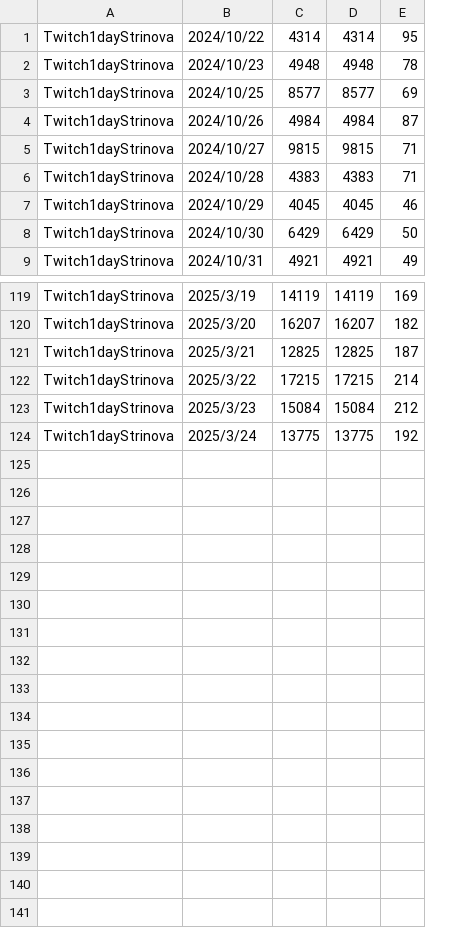
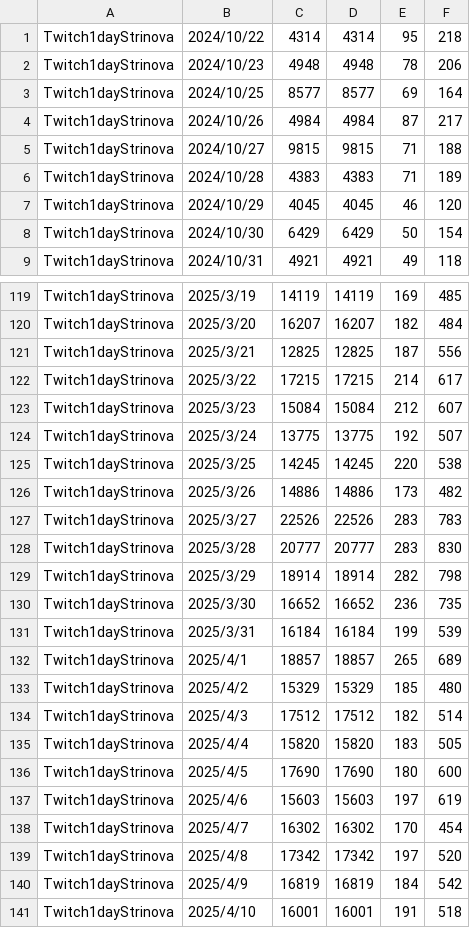
Before and after one commit to iwakiridrcm/youtube-find, a CSV file: Twitch1dayStrinova/Twitch1dayStrinova.csv, drawn as a sheet; only a part is shown, gaps mark what is left out; the diff names each change by its address in the sheet, - before the commit and + after, or states it on an @@ line.

```diff
--- a/Twitch1dayStrinova/Twitch1dayStrinova.csv
+++ b/Twitch1dayStrinova/Twitch1dayStrinova.csv
+column F, rows 1-9: 218 | 206 | 164 | 217 | 188 | 189 | 120 | 154 | 118; rows 119-124: 485 | 484 | 556 | 617 | 607 | 507
+row 125: Twitch1dayStrinova | 2025/3/25 | 14245 | 14245 | 220 | 538
+row 126: Twitch1dayStrinova | 2025/3/26 | 14886 | 14886 | 173 | 482
+row 127: Twitch1dayStrinova | 2025/3/27 | 22526 | 22526 | 283 | 783
+row 128: Twitch1dayStrinova | 2025/3/28 | 20777 | 20777 | 283 | 830
+row 129: Twitch1dayStrinova | 2025/3/29 | 18914 | 18914 | 282 | 798
+row 130: Twitch1dayStrinova | 2025/3/30 | 16652 | 16652 | 236 | 735
+row 131: Twitch1dayStrinova | 2025/3/31 | 16184 | 16184 | 199 | 539
+row 132: Twitch1dayStrinova | 2025/4/1 | 18857 | 18857 | 265 | 689
+row 133: Twitch1dayStrinova | 2025/4/2 | 15329 | 15329 | 185 | 480
+row 134: Twitch1dayStrinova | 2025/4/3 | 17512 | 17512 | 182 | 514
+row 135: Twitch1dayStrinova | 2025/4/4 | 15820 | 15820 | 183 | 505
+row 136: Twitch1dayStrinova | 2025/4/5 | 17690 | 17690 | 180 | 600
+row 137: Twitch1dayStrinova | 2025/4/6 | 15603 | 15603 | 197 | 619
+row 138: Twitch1dayStrinova | 2025/4/7 | 16302 | 16302 | 170 | 454
+row 139: Twitch1dayStrinova | 2025/4/8 | 17342 | 17342 | 197 | 520
+row 140: Twitch1dayStrinova | 2025/4/9 | 16819 | 16819 | 184 | 542
+row 141: Twitch1dayStrinova | 2025/4/10 | 16001 | 16001 | 191 | 518
```
Also changed, not shown: Twitch1daySynduality/Twitch1daySynduality.csv, Twitch1dayWiz/Twitch1dayWiz.csv, 28 other files.
